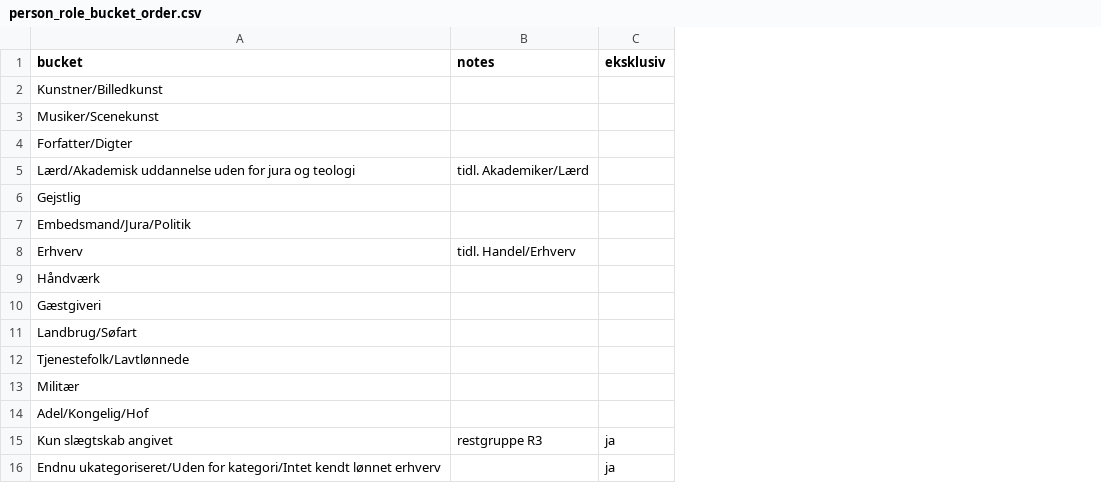
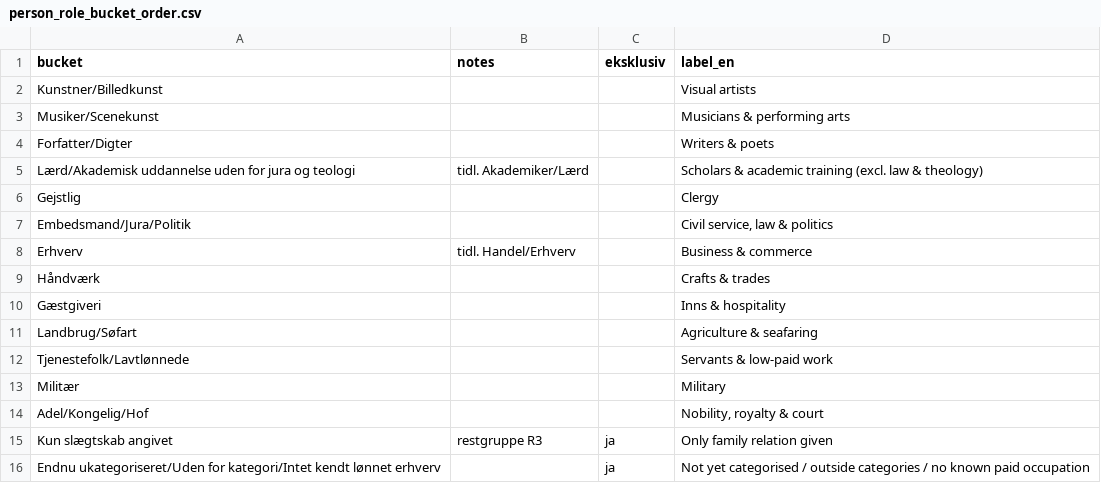
Before and after one commit to ogierMontanus/hca-open-repo, a CSV file: data/curated/person_role_bucket_order.csv, drawn as a sheet; the diff names each change by its address in the sheet, - before the commit and + after, or states it on an @@ line.

```diff
--- a/data/curated/person_role_bucket_order.csv
+++ b/data/curated/person_role_bucket_order.csv
+column D (label_en), rows 2-16: Visual artists | Musicians & performing arts | Writers & poets | Scholars & academic training (excl. law & theology) | Clergy | Civil service, law & politics | Business & commerce | Crafts & trades | Inns & hospitality | Agriculture & seafaring | Servants & low-paid work | Military | Nobility, royalty & court | Only family relation given | Not yet categorised / outside categories / no known paid occupation
```
Also changed, not shown: 4 other files.
